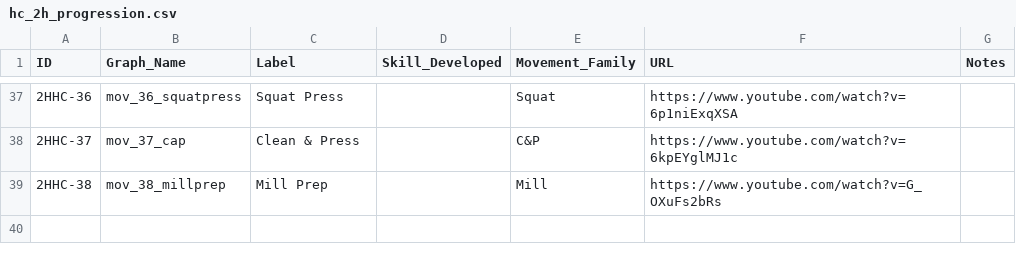
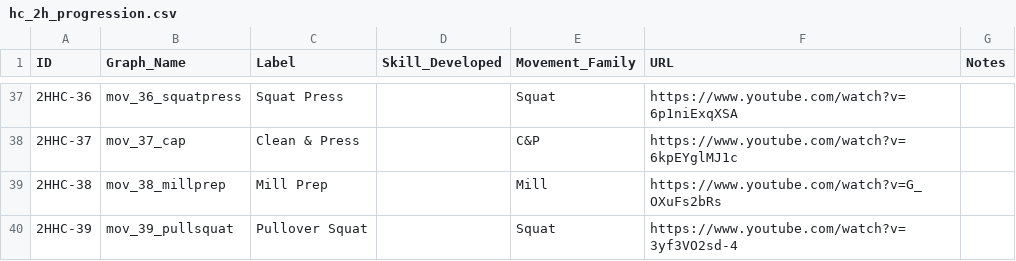
Before and after one commit to dznz/wildman-skill-trees, a CSV file: src/hc/hc_2h_progression.csv, drawn as a sheet; only a part is shown, gaps mark what is left out; the diff names each change by its address in the sheet, - before the commit and + after, or states it on an @@ line.

Commit message:
feat(hc_2h_progression): add 2HHC-39
Add heavy club two-handed pullover squat

```diff
--- a/src/hc/hc_2h_progression.csv
+++ b/src/hc/hc_2h_progression.csv
+row 40: 2HHC-39 | mov_39_pullsquat | Pullover Squat |  | Squat | https://www.youtube.com/watch?v=3yf3VO2sd-4
```
Also changed, not shown: 6 other files.
